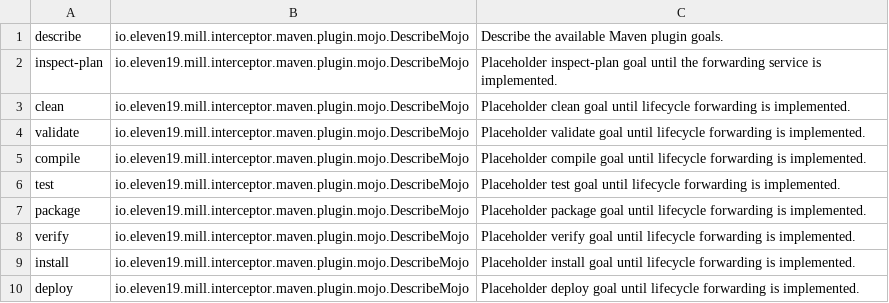
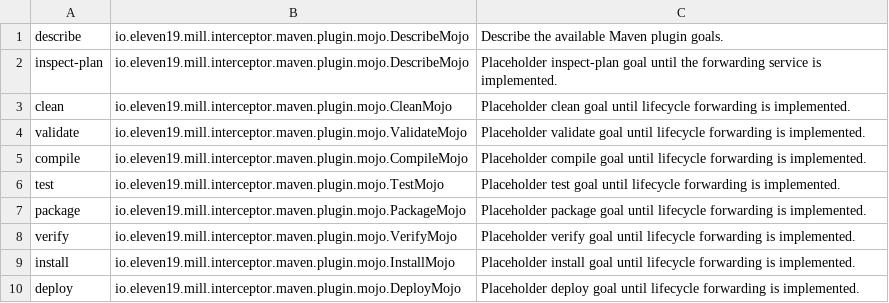
Before and after one commit to Eleven19/mill-interceptor, a TSV file: modules/mill-interceptor-maven-plugin/resources/maven-plugin-goals.tsv, drawn as a sheet.

Commit message:
feat: add lifecycle mojo surface

```diff
--- a/modules/mill-interceptor-maven-plugin/resources/maven-plugin-goals.tsv
+++ b/modules/mill-interceptor-maven-plugin/resources/maven-plugin-goals.tsv
@@ -2,9 +2,9 @@ describe	io.eleven19.mill.interceptor.maven.plugin.mojo.DescribeMojo	Describe th
 inspect-plan	io.eleven19.mill.interceptor.maven.plugin.mojo.DescribeMojo	Placeholder inspect-plan goal until the forwarding service is implemented.
-clean	io.eleven19.mill.interceptor.maven.plugin.mojo.DescribeMojo	Placeholder clean goal until lifecycle forwarding is implemented.
-validate	io.eleven19.mill.interceptor.maven.plugin.mojo.DescribeMojo	Placeholder validate goal until lifecycle forwarding is implemented.
-compile	io.eleven19.mill.interceptor.maven.plugin.mojo.DescribeMojo	Placeholder compile goal until lifecycle forwarding is implemented.
-test	io.eleven19.mill.interceptor.maven.plugin.mojo.DescribeMojo	Placeholder test goal until lifecycle forwarding is implemented.
-package	io.eleven19.mill.interceptor.maven.plugin.mojo.DescribeMojo	Placeholder package goal until lifecycle forwarding is implemented.
-verify	io.eleven19.mill.interceptor.maven.plugin.mojo.DescribeMojo	Placeholder verify goal until lifecycle forwarding is implemented.
-install	io.eleven19.mill.interceptor.maven.plugin.mojo.DescribeMojo	Placeholder install goal until lifecycle forwarding is implemented.
-deploy	io.eleven19.mill.interceptor.maven.plugin.mojo.DescribeMojo	Placeholder deploy goal until lifecycle forwarding is implemented.
+clean	io.eleven19.mill.interceptor.maven.plugin.mojo.CleanMojo	Placeholder clean goal until lifecycle forwarding is implemented.
+validate	io.eleven19.mill.interceptor.maven.plugin.mojo.ValidateMojo	Placeholder validate goal until lifecycle forwarding is implemented.
+compile	io.eleven19.mill.interceptor.maven.plugin.mojo.CompileMojo	Placeholder compile goal until lifecycle forwarding is implemented.
+test	io.eleven19.mill.interceptor.maven.plugin.mojo.TestMojo	Placeholder test goal until lifecycle forwarding is implemented.
+package	io.eleven19.mill.interceptor.maven.plugin.mojo.PackageMojo	Placeholder package goal until lifecycle forwarding is implemented.
+verify	io.eleven19.mill.interceptor.maven.plugin.mojo.VerifyMojo	Placeholder verify goal until lifecycle forwarding is implemented.
+install	io.eleven19.mill.interceptor.maven.plugin.mojo.InstallMojo	Placeholder install goal until lifecycle forwarding is implemented.
+deploy	io.eleven19.mill.interceptor.maven.plugin.mojo.DeployMojo	Placeholder deploy goal until lifecycle forwarding is implemented.
```
Also changed, not shown: 12 other files.
